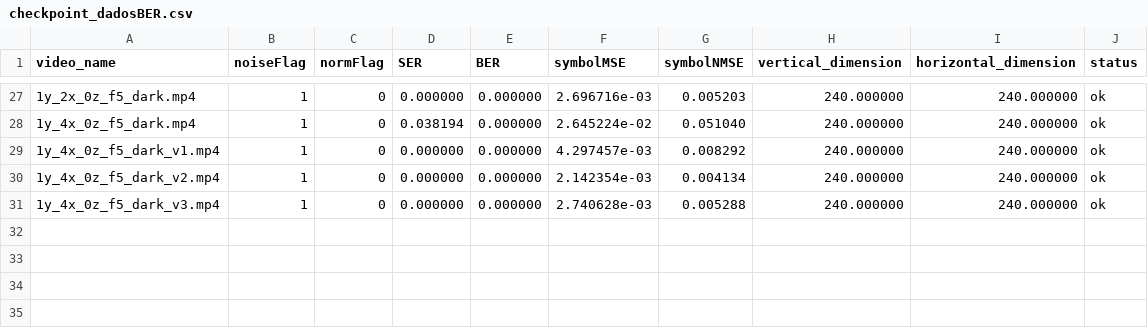
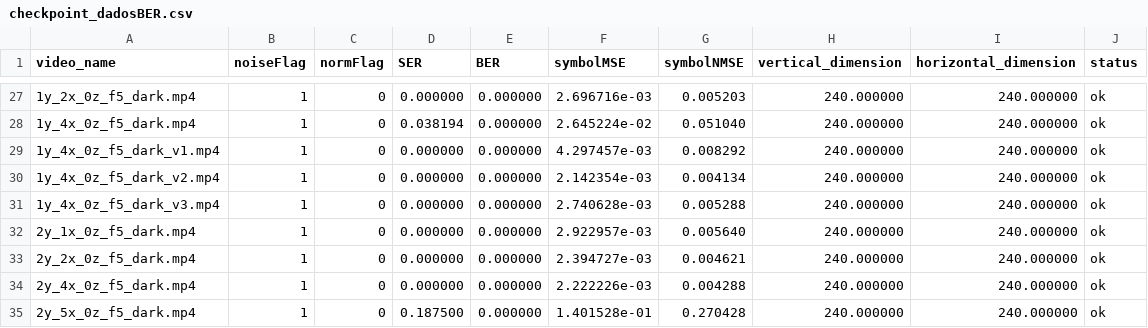
Before and after one commit to MiguelSorgP/S2C, a CSV file: dadosBER/21_07_2026_14_41_v2/checkpoint_dadosBER.csv, drawn as a sheet; only a part is shown, gaps mark what is left out; the diff names each change by its address in the sheet, - before the commit and + after, or states it on an @@ line.

```diff
--- a/dadosBER/21_07_2026_14_41_v2/checkpoint_dadosBER.csv
+++ b/dadosBER/21_07_2026_14_41_v2/checkpoint_dadosBER.csv
+row 32: 2y_1x_0z_f5_dark.mp4 | 1 | 0 | 0.000000 | 0.000000 | 2.922957e-03 | 0.005640 | 240.000000 | 240.000000 | ok
+row 33: 2y_2x_0z_f5_dark.mp4 | 1 | 0 | 0.000000 | 0.000000 | 2.394727e-03 | 0.004621 | 240.000000 | 240.000000 | ok
+row 34: 2y_4x_0z_f5_dark.mp4 | 1 | 0 | 0.000000 | 0.000000 | 2.222226e-03 | 0.004288 | 240.000000 | 240.000000 | ok
+row 35: 2y_5x_0z_f5_dark.mp4 | 1 | 0 | 0.187500 | 0.000000 | 1.401528e-01 | 0.270428 | 240.000000 | 240.000000 | ok
```
Also changed, not shown: 7 other files.
